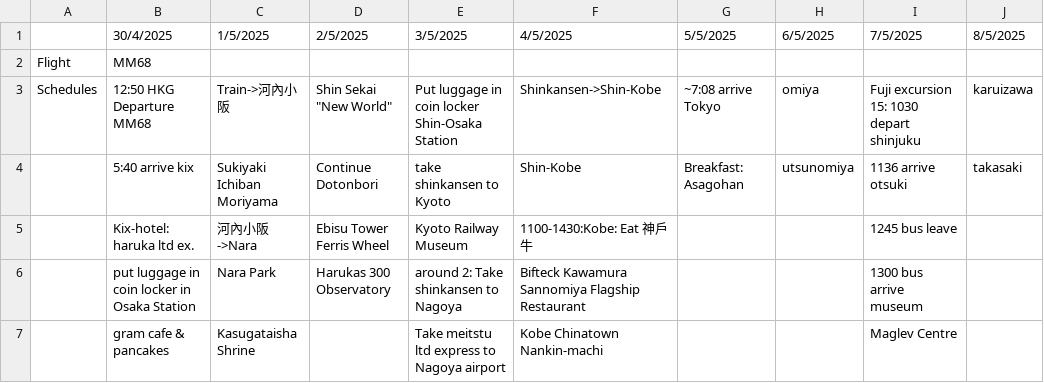
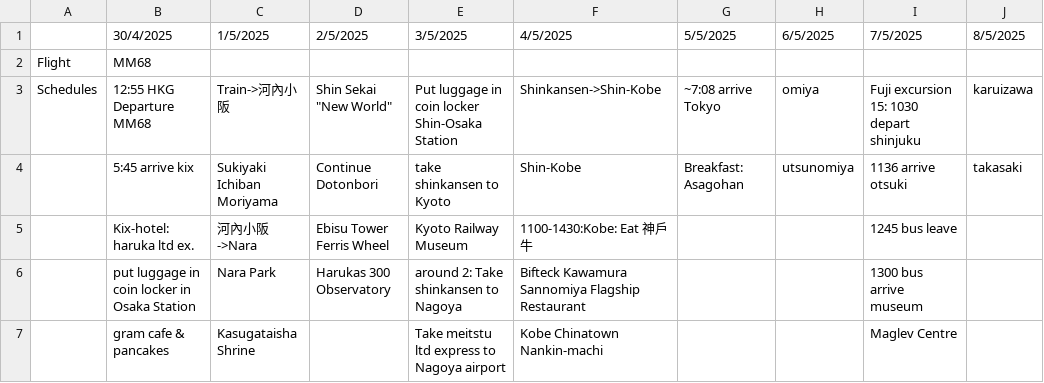
Before and after one commit to jacksoncheng123/jesus, a CSV file: G8.csv, drawn as a sheet; only a part is shown; the diff names each change by its address in the sheet, - before the commit and + after, or states it on an @@ line.

Commit message:
Update G8.csv

```diff
--- a/G8.csv
+++ b/G8.csv
-B3 (30/4/2025): 12:50 HKG Departure MM68
+B3 (30/4/2025): 12:55 HKG Departure MM68
-B4 (30/4/2025): 5:40 arrive kix
+B4 (30/4/2025): 5:45 arrive kix
```
